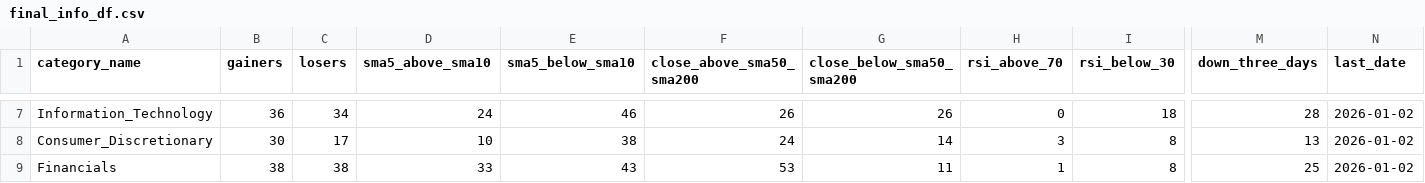
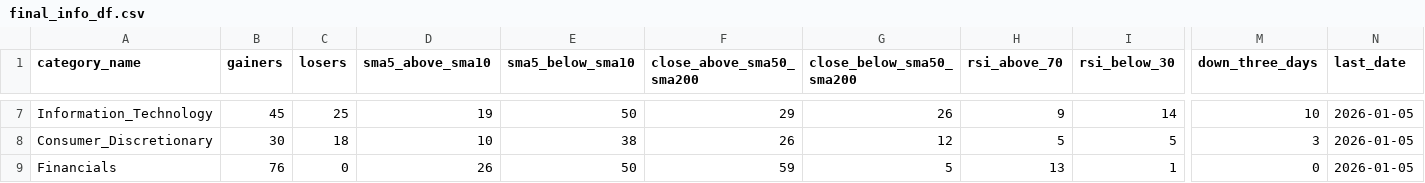
Before and after one commit to bhattathakur/snpdaily, a CSV file: final_info_df.csv, drawn as a sheet; only a part is shown, gaps mark what is left out; the diff covers the shown part only; the diff names each change by its address in the sheet, - before the commit and + after, or states it on an @@ line.

```diff
--- a/final_info_df.csv
+++ b/final_info_df.csv
-B7 (gainers): 36
+B7 (gainers): 45
-C7 (losers): 34
+C7 (losers): 25
-D7 (sma5_above_sma10): 24
+D7 (sma5_above_sma10): 19
-E7 (sma5_below_sma10): 46
+E7 (sma5_below_sma10): 50
-F7 (close_above_sma50_sma200): 26
+F7 (close_above_sma50_sma200): 29
-H7 (rsi_above_70): 0
+H7 (rsi_above_70): 9
-I7 (rsi_below_30): 18
+I7 (rsi_below_30): 14
-M7 (down_three_days): 28
+M7 (down_three_days): 10
-N7:N9 (last_date): 2026-01-02
+N7:N9 (last_date): 2026-01-05
-C8 (losers): 17
+C8 (losers): 18
-F8 (close_above_sma50_sma200): 24
+F8 (close_above_sma50_sma200): 26
-G8 (close_below_sma50_sma200): 14
+G8 (close_below_sma50_sma200): 12
-H8 (rsi_above_70): 3
+H8 (rsi_above_70): 5
-I8 (rsi_below_30): 8
+I8 (rsi_below_30): 5
-M8 (down_three_days): 13
+M8 (down_three_days): 3
-B9 (gainers): 38
+B9 (gainers): 76
-C9 (losers): 38
+C9 (losers): 0
-D9 (sma5_above_sma10): 33
+D9 (sma5_above_sma10): 26
-E9 (sma5_below_sma10): 43
+E9 (sma5_below_sma10): 50
-F9 (close_above_sma50_sma200): 53
+F9 (close_above_sma50_sma200): 59
-G9 (close_below_sma50_sma200): 11
+G9 (close_below_sma50_sma200): 5
-H9 (rsi_above_70): 1
+H9 (rsi_above_70): 13
-I9 (rsi_below_30): 8
+I9 (rsi_below_30): 1
-M9 (down_three_days): 25
+M9 (down_three_days): 0
```
Also changed, not shown: 127 edited cells elsewhere in this file, df_dow.csv, df_nasdaq100.csv, 3 other files.
